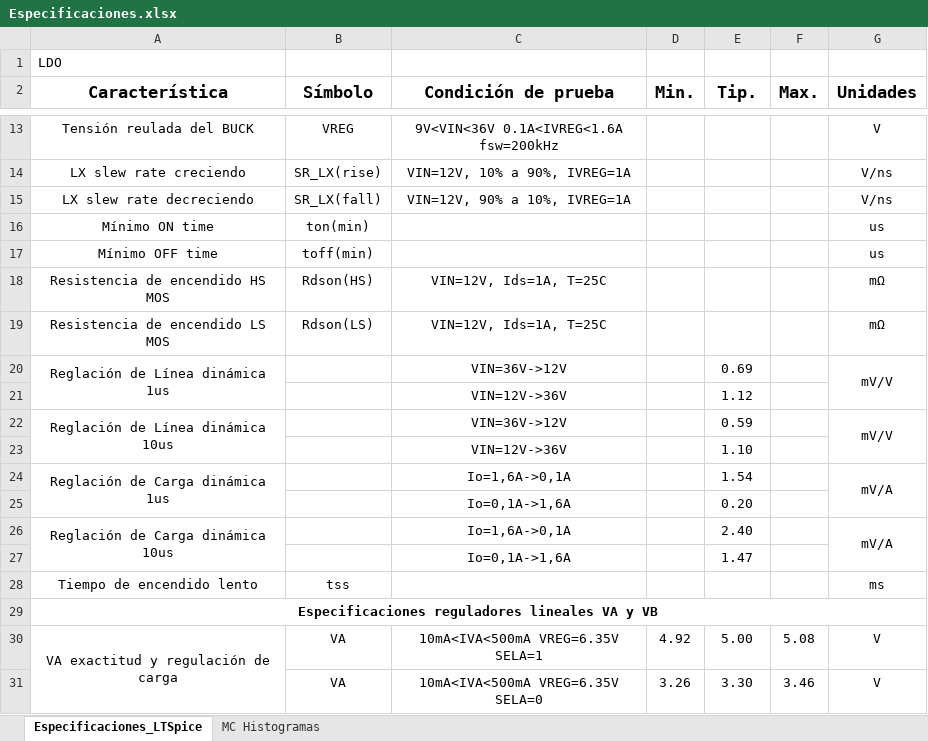
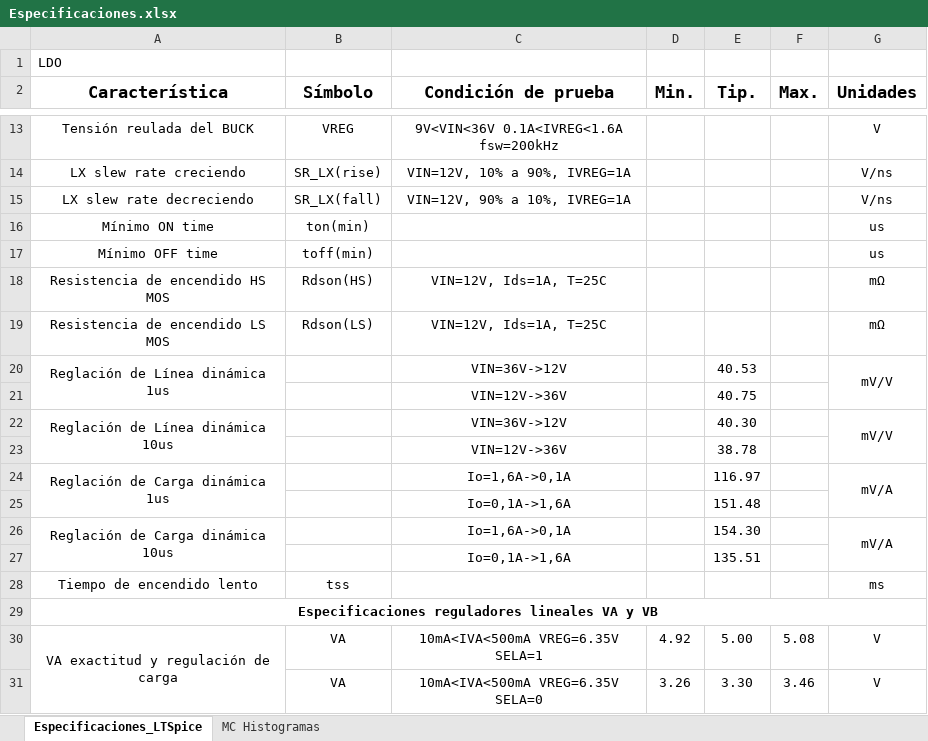
Before and after one commit to agustin58ruiz/DISE-O_CIRCUITOS_ELECTRONICOS_1C_2022, an Excel workbook: Especificaciones.xlsx, sheet Especificaciones_LTSpice, drawn as a sheet; only a part is shown, gaps mark what is left out; values as stored, in another font and other column widths than the file's, no borders; the diff names each change by its address in the sheet, - before the commit and + after, or states it on an @@ line.

```diff
--- a/Especificaciones.xlsx (sheet Especificaciones_LTSpice)
+++ b/Especificaciones.xlsx (sheet Especificaciones_LTSpice)
-E20 (Tip.): 0.69
+E20 (Tip.): 40.53
-E21 (Tip.): 1.12
+E21 (Tip.): 40.75
-E22 (Tip.): 0.59
+E22 (Tip.): 40.30
-E23 (Tip.): 1.10
+E23 (Tip.): 38.78
-E24 (Tip.): 1.54
+E24 (Tip.): 116.97
-E25 (Tip.): 0.20
+E25 (Tip.): 151.48
-E26 (Tip.): 2.40
+E26 (Tip.): 154.30
-E27 (Tip.): 1.47
+E27 (Tip.): 135.51
```
Also changed, not shown: charts or pictures, 11 other files.
